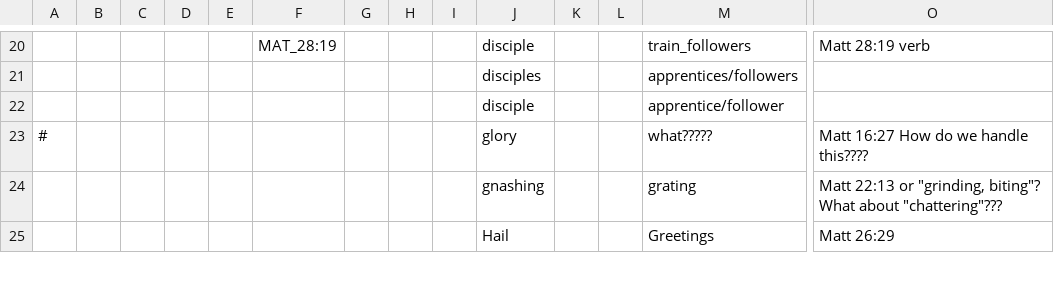
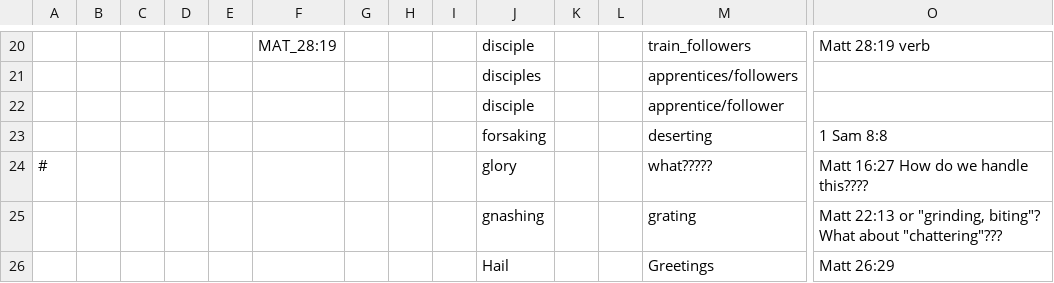
Before and after one commit to Freely-Given-org/OpenEnglishTranslation--OET, a TSV file: scripts/ScriptedOTUpdates/wordingAdjustments.commandTable.tsv, drawn as a sheet; only a part is shown, gaps mark what is left out; rows hold the shown columns only; the diff names each change by its address in the sheet, - before the commit and + after, or states it on an @@ line.

```diff
--- a/scripts/ScriptedOTUpdates/wordingAdjustments.commandTable.tsv
+++ b/scripts/ScriptedOTUpdates/wordingAdjustments.commandTable.tsv
+row 23:  |  |  |  |  |  |  |  |  | forsaking |  |  | deserting | 1 Sam 8:8
```
Also changed, not shown: 1 other file.
